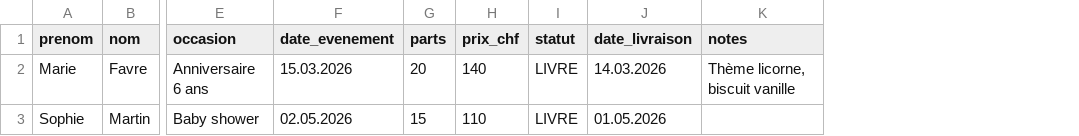
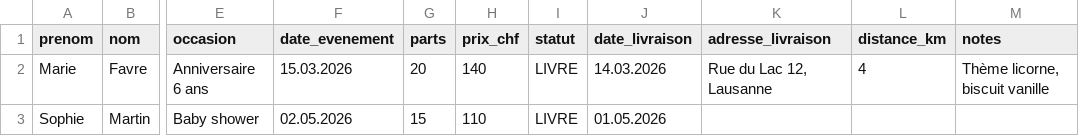
Before and after one commit to goboss33/Carnet, a CSV file: docs/import-modele.csv, drawn as a sheet; only a part is shown, gaps mark what is left out; the diff names each change by its address in the sheet, - before the commit and + after, or states it on an @@ line.

Commit message:
feat(import): colonnes optionnelles adresse_livraison + distance_km (deliveryMode auto), modèle mis à jour, import-*.csv gitignoré (données clients)

```diff
--- a/docs/import-modele.csv
+++ b/docs/import-modele.csv
+column K (adresse_livraison), row 2: Rue du Lac 12, Lausanne
+column L (distance_km), row 2: 4
```
Also changed, not shown: 2 other files.
